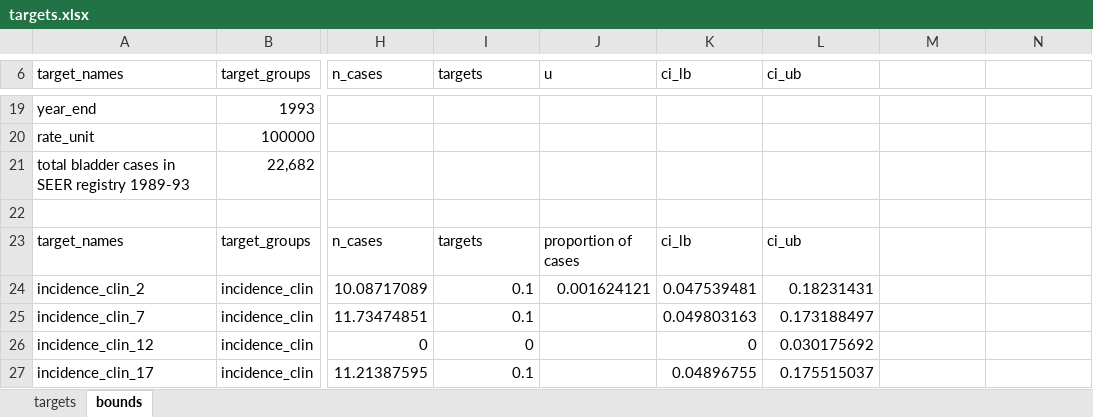
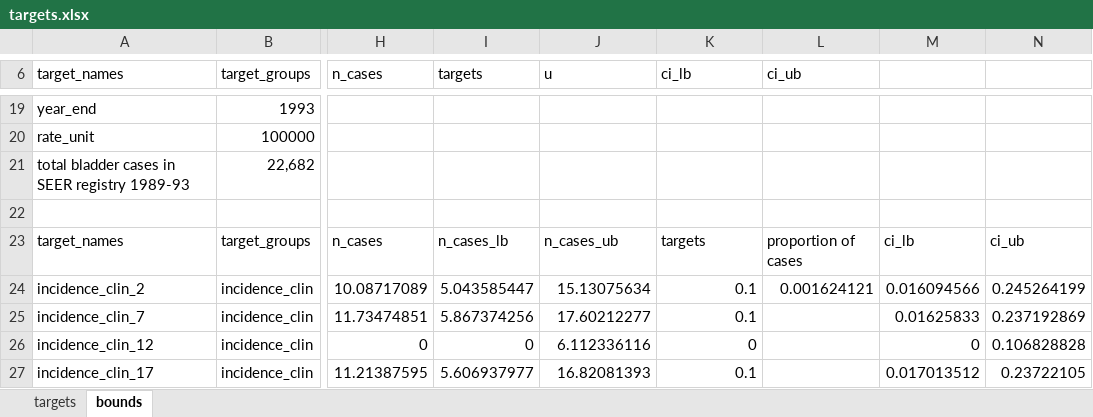
Before and after one commit to sjpi22/tutorial_cancer_modeling_des, an Excel workbook: data/bladder/targets.xlsx, sheet bounds, drawn as a sheet; only a part is shown, gaps mark what is left out; values as stored, in another font and other column widths than the file's, no borders; the diff covers the shown part only; the diff names each change by its address in the sheet, - before the commit and + after, or states it on an @@ line.

Commit message:
Prepare bladder data and parameters

```diff
--- a/data/bladder/targets.xlsx (sheet bounds)
+++ b/data/bladder/targets.xlsx (sheet bounds)
-I23 (targets): targets
+I23 (targets): n_cases_lb
-J23 (u): proportion of cases
+J23 (u): n_cases_ub
-K23 (ci_lb): ci_lb
+K23 (ci_lb): targets
-L23 (ci_ub): ci_ub
+L23 (ci_ub): proportion of cases
-M23: (empty)
+M23: ci_lb
-N23: (empty)
+N23: ci_ub
-I24 (targets): 0.1
+I24 (targets): 5.043585447
-J24 (u): 0.001624121
+J24 (u): 15.13075634
-K24 (ci_lb): 0.047539481
+K24 (ci_lb): 0.1
-L24 (ci_ub): 0.18231431
+L24 (ci_ub): 0.001624121
-M24: (empty)
+M24: 0.016094566
-N24: (empty)
+N24: 0.245264199
-I25 (targets): 0.1
+I25 (targets): 5.867374256
-J25 (u): (empty)
+J25 (u): 17.60212277
-K25 (ci_lb): 0.049803163
+K25 (ci_lb): 0.1
-L25 (ci_ub): 0.173188497
+L25 (ci_ub): (empty)
-M25: (empty)
+M25: 0.01625833
-N25: (empty)
+N25: 0.237192869
-J26 (u): (empty)
+J26 (u): 6.112336116
-L26 (ci_ub): 0.030175692
+L26 (ci_ub): (empty)
-M26: (empty)
+M26: 0
-N26: (empty)
+N26: 0.106828828
-I27 (targets): 0.1
+I27 (targets): 5.606937977
-J27 (u): (empty)
+J27 (u): 16.82081393
-K27 (ci_lb): 0.04896755
+K27 (ci_lb): 0.1
-L27 (ci_ub): 0.175515037
+L27 (ci_ub): (empty)
-M27: (empty)
+M27: 0.017013512
-N27: (empty)
+N27: 0.23722105
```
Also changed, not shown: 84 edited cells elsewhere in this sheet, sheet targets, formulas that keep their value, 21 other files.
